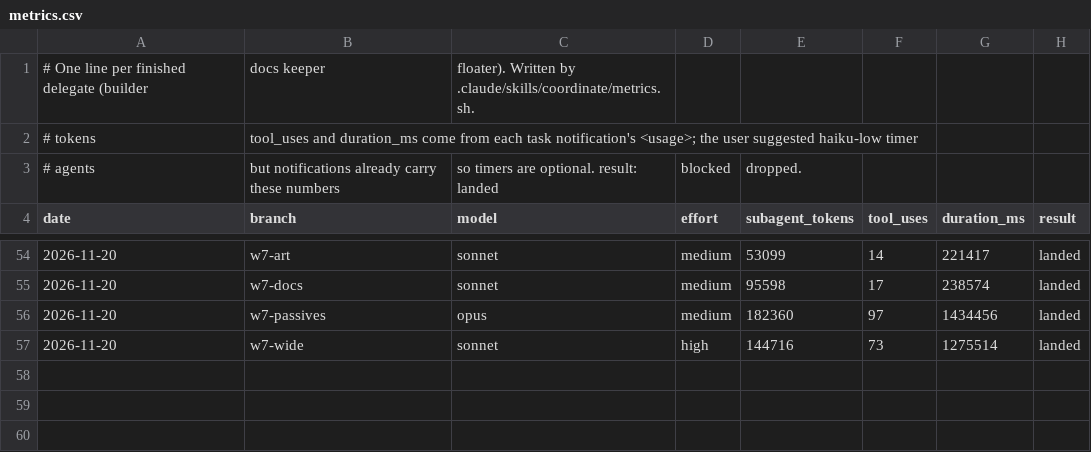
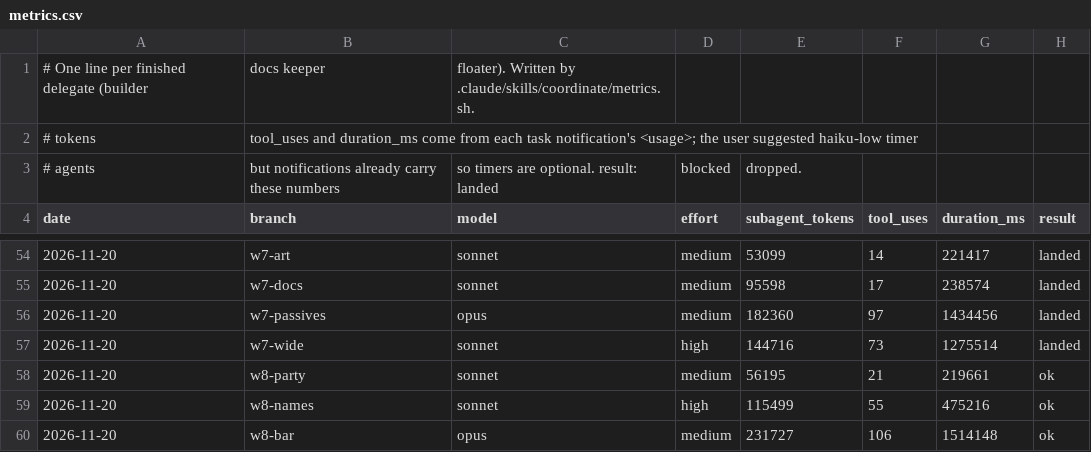
Before and after one commit to JacksonTrexler/Gambeson, a CSV file: docs/agents/metrics.csv, drawn as a sheet; only a part is shown, gaps mark what is left out.

```diff
--- a/docs/agents/metrics.csv
+++ b/docs/agents/metrics.csv
@@ -57 +57,4 @@ date,branch,model,effort,subagent_tokens,tool_uses,duration_ms,result
 2026-11-20,w7-wide,sonnet,high,144716,73,1275514,landed
+2026-11-20,w8-party,sonnet,medium,56195,21,219661,ok
+2026-11-20,w8-names,sonnet,high,115499,55,475216,ok
+2026-11-20,w8-bar,opus,medium,231727,106,1514148,ok
```
